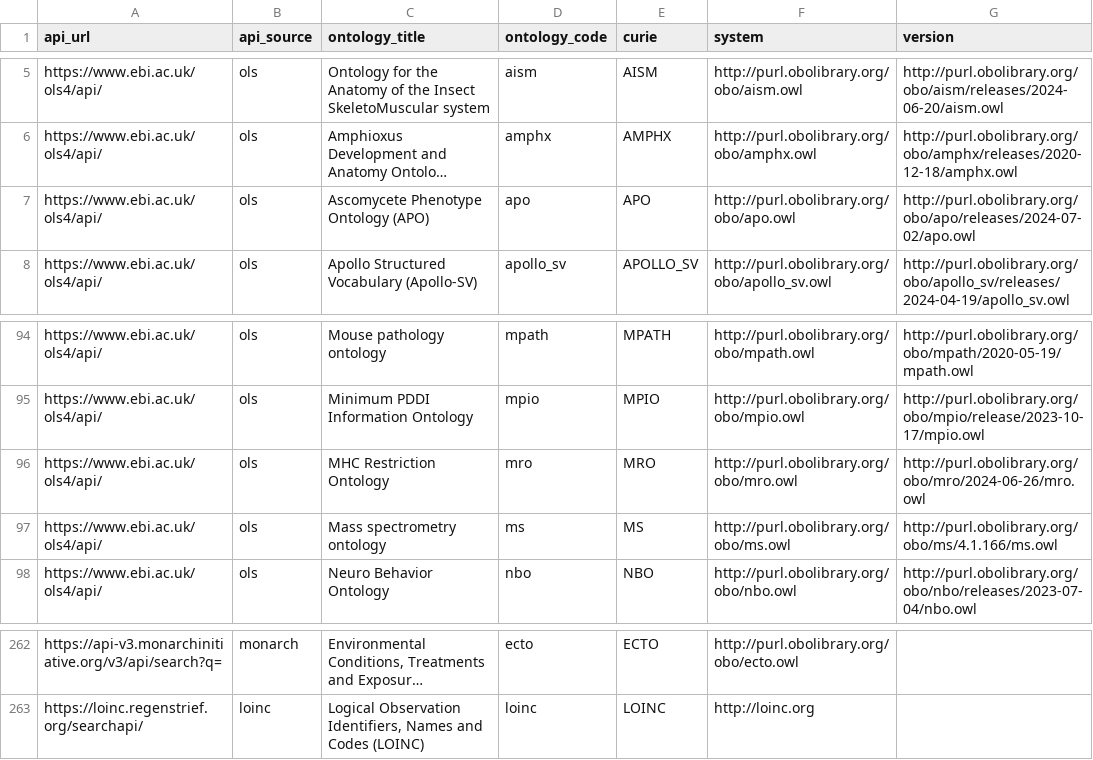
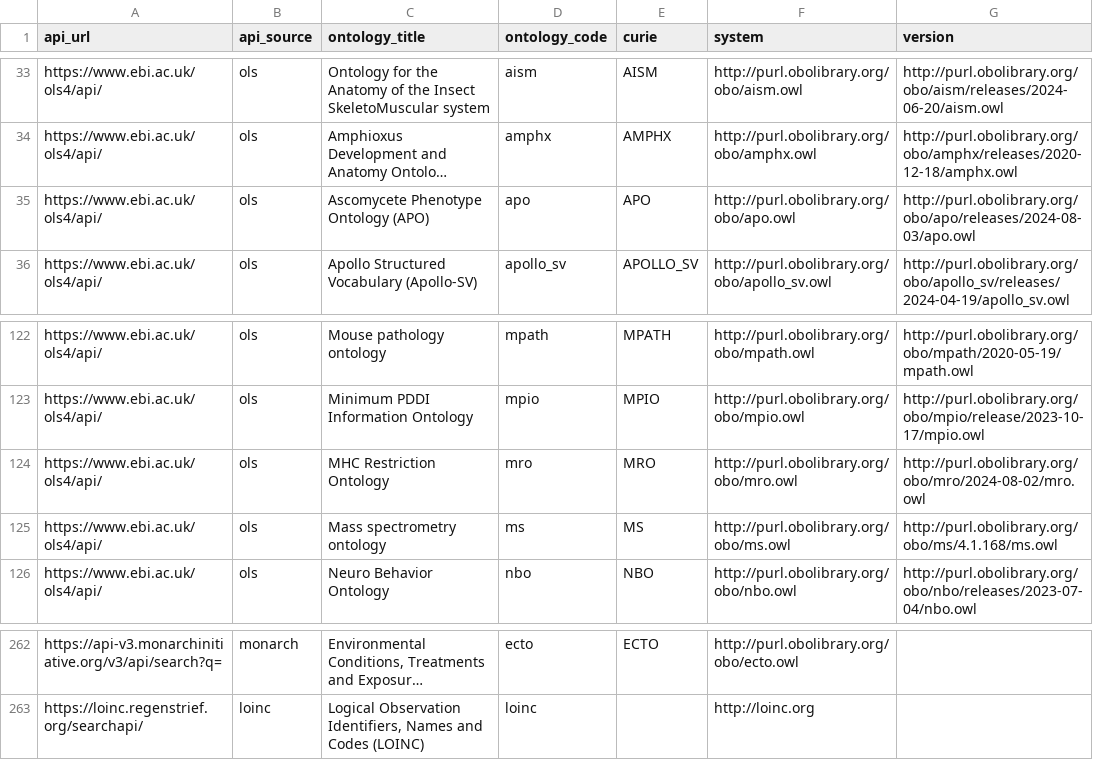
Before and after one commit to NIH-NCPI/locutus_utilities, a CSV file: src/locutus_util/storage/lookup_tables/ontology_definition.csv, drawn as a sheet; only a part is shown, gaps mark what is left out; long unchanged cells end in …; addresses are those after the commit; the diff covers the shown part only; the diff names each change by its address in the sheet, - before the commit and + after, or states it on an @@ line.

```diff
--- a/src/locutus_util/storage/lookup_tables/ontology_definition.csv
+++ b/src/locutus_util/storage/lookup_tables/ontology_definition.csv
-G35 (version): http://purl.obolibrary.org/obo/apo/releases/2024-07-02/apo.owl
+G35 (version): http://purl.obolibrary.org/obo/apo/releases/2024-08-03/apo.owl
-G124 (version): http://purl.obolibrary.org/obo/mro/2024-06-26/mro.owl
+G124 (version): http://purl.obolibrary.org/obo/mro/2024-08-02/mro.owl
-G125 (version): http://purl.obolibrary.org/obo/ms/4.1.166/ms.owl
+G125 (version): http://purl.obolibrary.org/obo/ms/4.1.168/ms.owl
-E263 (curie): LOINC
+E263 (curie): (empty)
```
Also changed, not shown: 28 moved rows elsewhere in this file, 1 other file.
